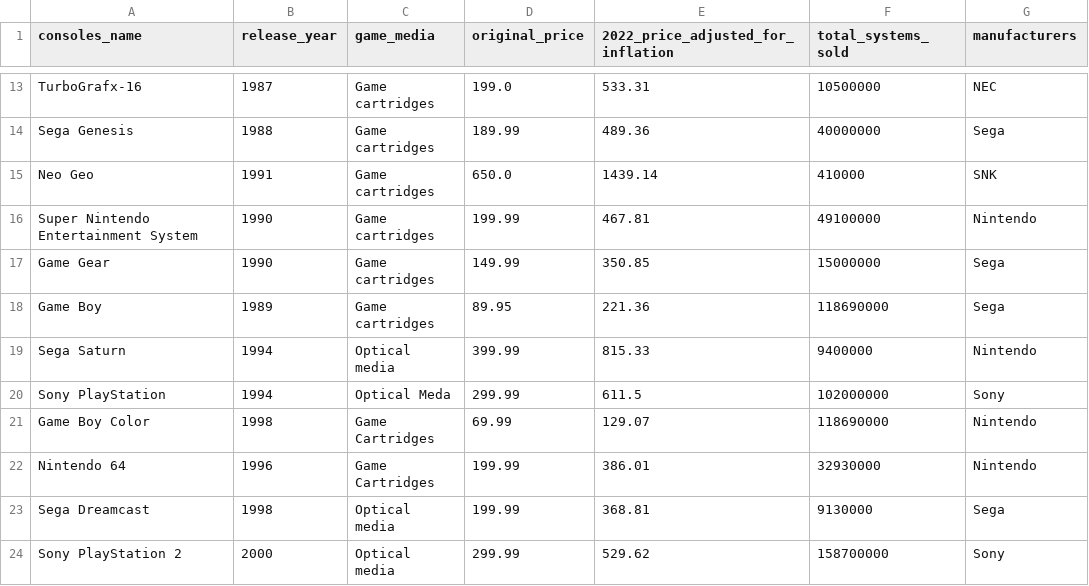
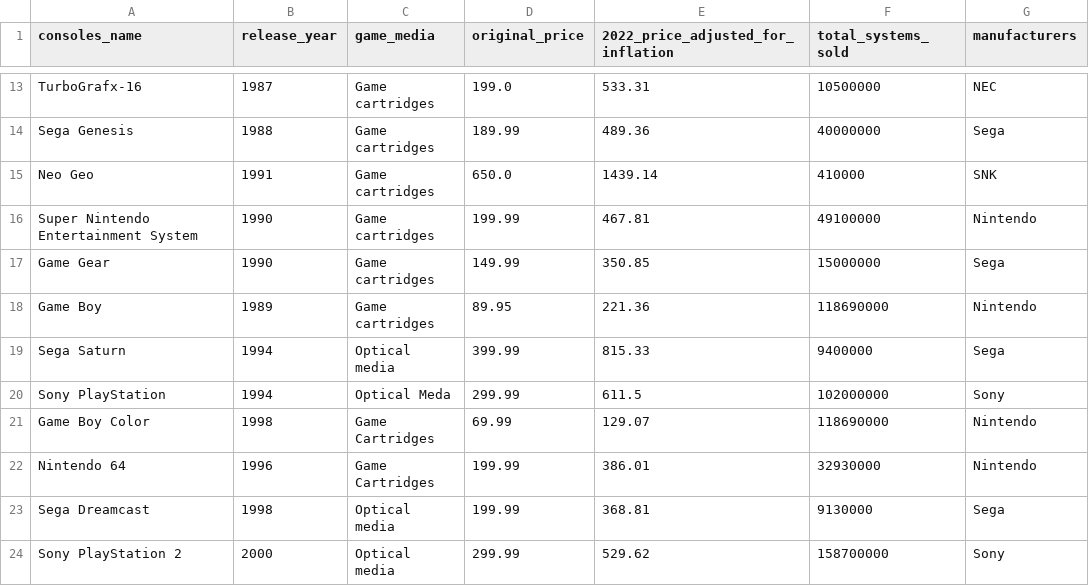
Before and after one commit to yuslama/console-market-dynamics, a CSV file: gaming_console_updated.csv, drawn as a sheet; only a part is shown, gaps mark what is left out.

Commit message:
Initial commit

```diff
--- a/gaming_console_updated.csv
+++ b/gaming_console_updated.csv
@@ -17,4 +17,4 @@ Super Nintendo Entertainment System,1990,Game cartridges,199.99,467.81,49100000,
 Game Gear,1990,Game cartridges,149.99,350.85,15000000,Sega
-Game Boy,1989,Game cartridges,89.95,221.36,118690000,Sega
-Sega Saturn,1994,Optical media,399.99,815.33,9400000,Nintendo
+Game Boy,1989,Game cartridges,89.95,221.36,118690000,Nintendo
+Sega Saturn,1994,Optical media,399.99,815.33,9400000,Sega
 Sony PlayStation,1994,Optical Meda,299.99,611.5,102000000,Sony
```
